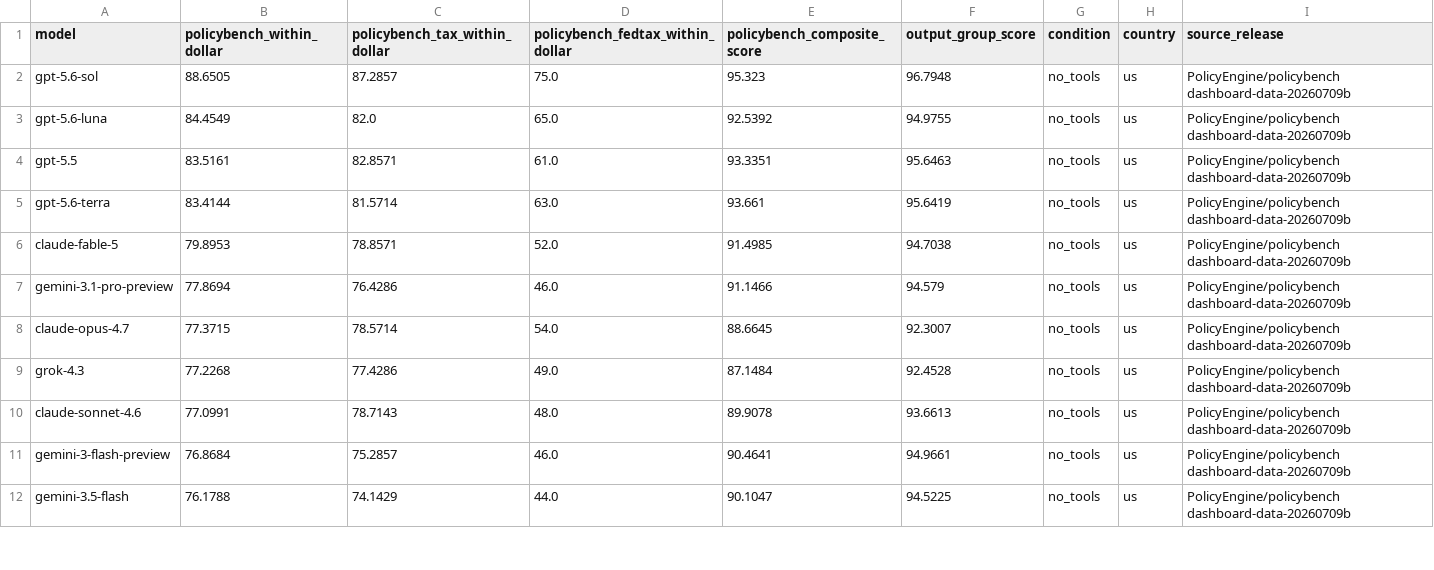
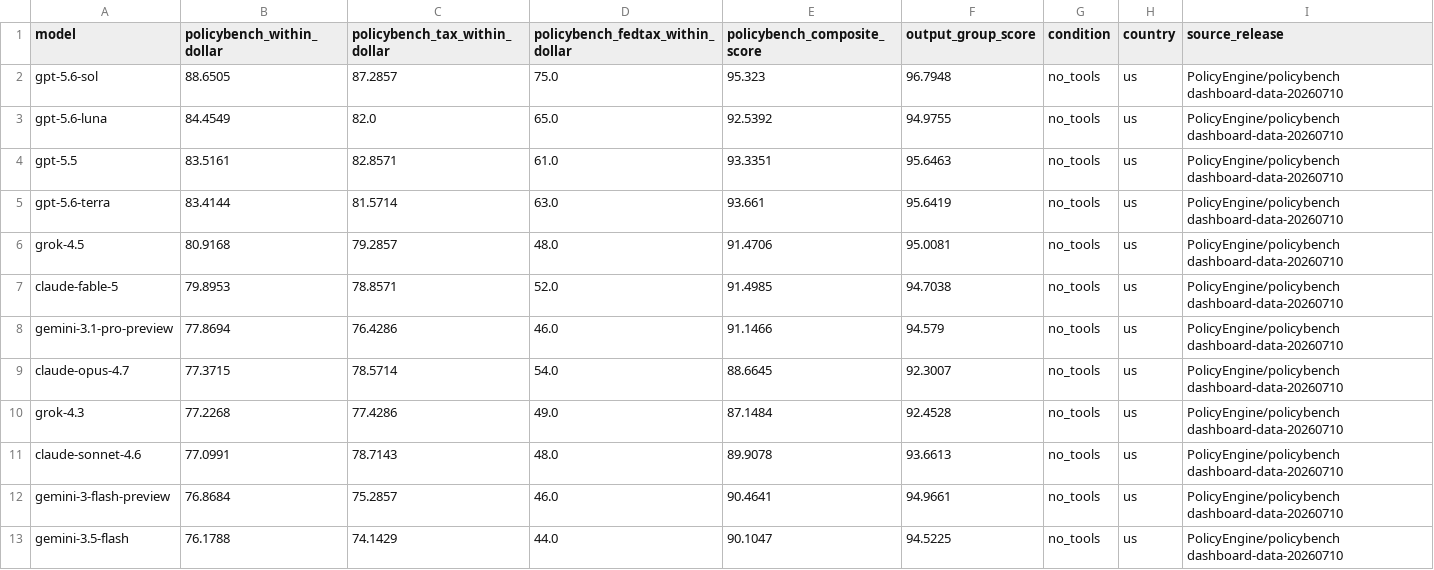
Before and after one commit to PolicyEngine/llm-econ-beliefs, a CSV file: results/policybench-scores.csv, drawn as a sheet; only a part is shown; the diff covers the shown part only.

```diff
--- a/results/policybench-scores.csv
+++ b/results/policybench-scores.csv
@@ -1,12 +1,13 @@
 model,policybench_within_dollar,policybench_tax_within_dollar,policybench_fedtax_within_dollar,policybench_composite_score,output_group_score,condition,country,source_release
-gpt-5.6-sol,88.6505,87.2857,75.0,95.323,96.7948,no_tools,us,PolicyEngine/policybench dashboard-data-20260709b
-gpt-5.6-luna,84.4549,82.0,65.0,92.5392,94.9755,no_tools,us,PolicyEngine/policybench dashboard-data-20260709b
-gpt-5.5,83.5161,82.8571,61.0,93.3351,95.6463,no_tools,us,PolicyEngine/policybench dashboard-data-20260709b
-gpt-5.6-terra,83.4144,81.5714,63.0,93.661,95.6419,no_tools,us,PolicyEngine/policybench dashboard-data-20260709b
-claude-fable-5,79.8953,78.8571,52.0,91.4985,94.7038,no_tools,us,PolicyEngine/policybench dashboard-data-20260709b
-gemini-3.1-pro-preview,77.8694,76.4286,46.0,91.1466,94.579,no_tools,us,PolicyEngine/policybench dashboard-data-20260709b
-claude-opus-4.7,77.3715,78.5714,54.0,88.6645,92.3007,no_tools,us,PolicyEngine/policybench dashboard-data-20260709b
-grok-4.3,77.2268,77.4286,49.0,87.1484,92.4528,no_tools,us,PolicyEngine/policybench dashboard-data-20260709b
-claude-sonnet-4.6,77.0991,78.7143,48.0,89.9078,93.6613,no_tools,us,PolicyEngine/policybench dashboard-data-20260709b
-gemini-3-flash-preview,76.8684,75.2857,46.0,90.4641,94.9661,no_tools,us,PolicyEngine/policybench dashboard-data-20260709b
-gemini-3.5-flash,76.1788,74.1429,44.0,90.1047,94.5225,no_tools,us,PolicyEngine/policybench dashboard-data-20260709b
+gpt-5.6-sol,88.6505,87.2857,75.0,95.323,96.7948,no_tools,us,PolicyEngine/policybench dashboard-data-20260710
+gpt-5.6-luna,84.4549,82.0,65.0,92.5392,94.9755,no_tools,us,PolicyEngine/policybench dashboard-data-20260710
+gpt-5.5,83.5161,82.8571,61.0,93.3351,95.6463,no_tools,us,PolicyEngine/policybench dashboard-data-20260710
+gpt-5.6-terra,83.4144,81.5714,63.0,93.661,95.6419,no_tools,us,PolicyEngine/policybench dashboard-data-20260710
+grok-4.5,80.9168,79.2857,48.0,91.4706,95.0081,no_tools,us,PolicyEngine/policybench dashboard-data-20260710
+claude-fable-5,79.8953,78.8571,52.0,91.4985,94.7038,no_tools,us,PolicyEngine/policybench dashboard-data-20260710
+gemini-3.1-pro-preview,77.8694,76.4286,46.0,91.1466,94.579,no_tools,us,PolicyEngine/policybench dashboard-data-20260710
+claude-opus-4.7,77.3715,78.5714,54.0,88.6645,92.3007,no_tools,us,PolicyEngine/policybench dashboard-data-20260710
+grok-4.3,77.2268,77.4286,49.0,87.1484,92.4528,no_tools,us,PolicyEngine/policybench dashboard-data-20260710
+claude-sonnet-4.6,77.0991,78.7143,48.0,89.9078,93.6613,no_tools,us,PolicyEngine/policybench dashboard-data-20260710
+gemini-3-flash-preview,76.8684,75.2857,46.0,90.4641,94.9661,no_tools,us,PolicyEngine/policybench dashboard-data-20260710
+gemini-3.5-flash,76.1788,74.1429,44.0,90.1047,94.5225,no_tools,us,PolicyEngine/policybench dashboard-data-20260710
```
Also changed, not shown: 12 edited cells elsewhere in this file, 8 other files.
